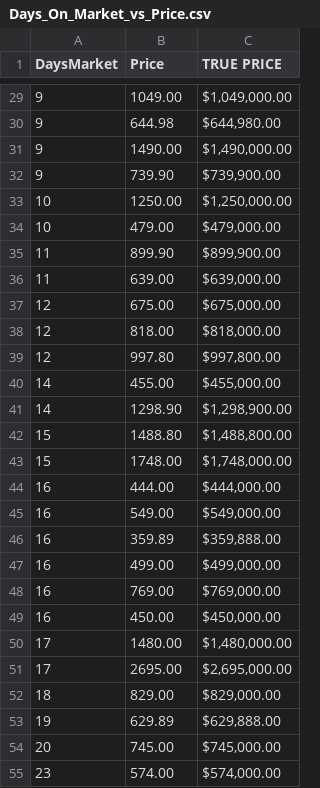
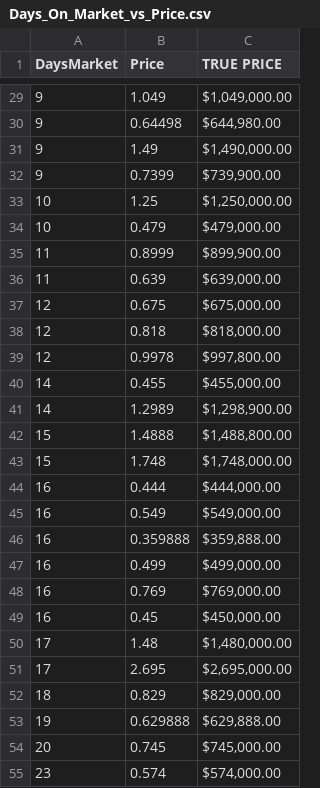
Before and after one commit to lshpaner/lshpaner, a CSV file: content/projects/post/Los_Angeles_Redfin_Real_Estate/Days_On_Market_vs_Price.csv, drawn as a sheet; only a part is shown, gaps mark what is left out; the diff covers the shown part only.

```diff
--- a/content/projects/post/Los_Angeles_Redfin_Real_Estate/Days_On_Market_vs_Price.csv
+++ b/content/projects/post/Los_Angeles_Redfin_Real_Estate/Days_On_Market_vs_Price.csv
@@ -29,27 +29,27 @@ DaysMarket,Price,TRUE PRICE
-9,1049.00,"$1,049,000.00 "
-9,644.98,"$644,980.00 "
-9,1490.00,"$1,490,000.00 "
-9,739.90,"$739,900.00 "
-10,1250.00,"$1,250,000.00 "
-10,479.00,"$479,000.00 "
-11,899.90,"$899,900.00 "
-11,639.00,"$639,000.00 "
-12,675.00,"$675,000.00 "
-12,818.00,"$818,000.00 "
-12,997.80,"$997,800.00 "
-14,455.00,"$455,000.00 "
-14,1298.90,"$1,298,900.00 "
-15,1488.80,"$1,488,800.00 "
-15,1748.00,"$1,748,000.00 "
-16,444.00,"$444,000.00 "
-16,549.00,"$549,000.00 "
-16,359.89,"$359,888.00 "
-16,499.00,"$499,000.00 "
-16,769.00,"$769,000.00 "
-16,450.00,"$450,000.00 "
-17,1480.00,"$1,480,000.00 "
-17,2695.00,"$2,695,000.00 "
-18,829.00,"$829,000.00 "
-19,629.89,"$629,888.00 "
-20,745.00,"$745,000.00 "
-23,574.00,"$574,000.00 "
+9,1.049,"$1,049,000.00 "
+9,0.64498,"$644,980.00 "
+9,1.49,"$1,490,000.00 "
+9,0.7399,"$739,900.00 "
+10,1.25,"$1,250,000.00 "
+10,0.479,"$479,000.00 "
+11,0.8999,"$899,900.00 "
+11,0.639,"$639,000.00 "
+12,0.675,"$675,000.00 "
+12,0.818,"$818,000.00 "
+12,0.9978,"$997,800.00 "
+14,0.455,"$455,000.00 "
+14,1.2989,"$1,298,900.00 "
+15,1.4888,"$1,488,800.00 "
+15,1.748,"$1,748,000.00 "
+16,0.444,"$444,000.00 "
+16,0.549,"$549,000.00 "
+16,0.359888,"$359,888.00 "
+16,0.499,"$499,000.00 "
+16,0.769,"$769,000.00 "
+16,0.45,"$450,000.00 "
+17,1.48,"$1,480,000.00 "
+17,2.695,"$2,695,000.00 "
+18,0.829,"$829,000.00 "
+19,0.629888,"$629,888.00 "
+20,0.745,"$745,000.00 "
+23,0.574,"$574,000.00 "
```
Also changed, not shown: 73 edited cells elsewhere in this file, content/projects/post/Los_Angeles_Redfin_Real_Estate/YearBuilt_vs_Price.csv, content/projects/post/Los_Angeles_Redfin_Real_Estate/table1.csv, 16 other files.
